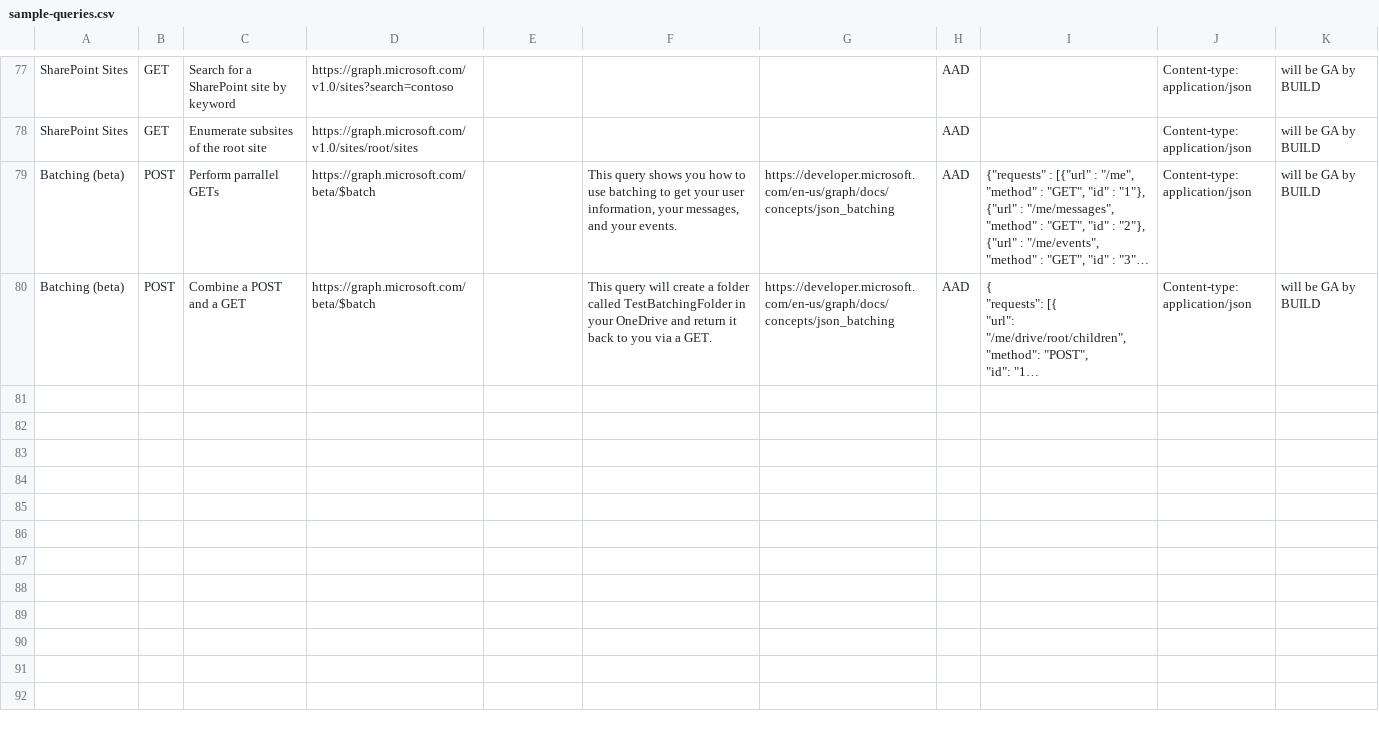
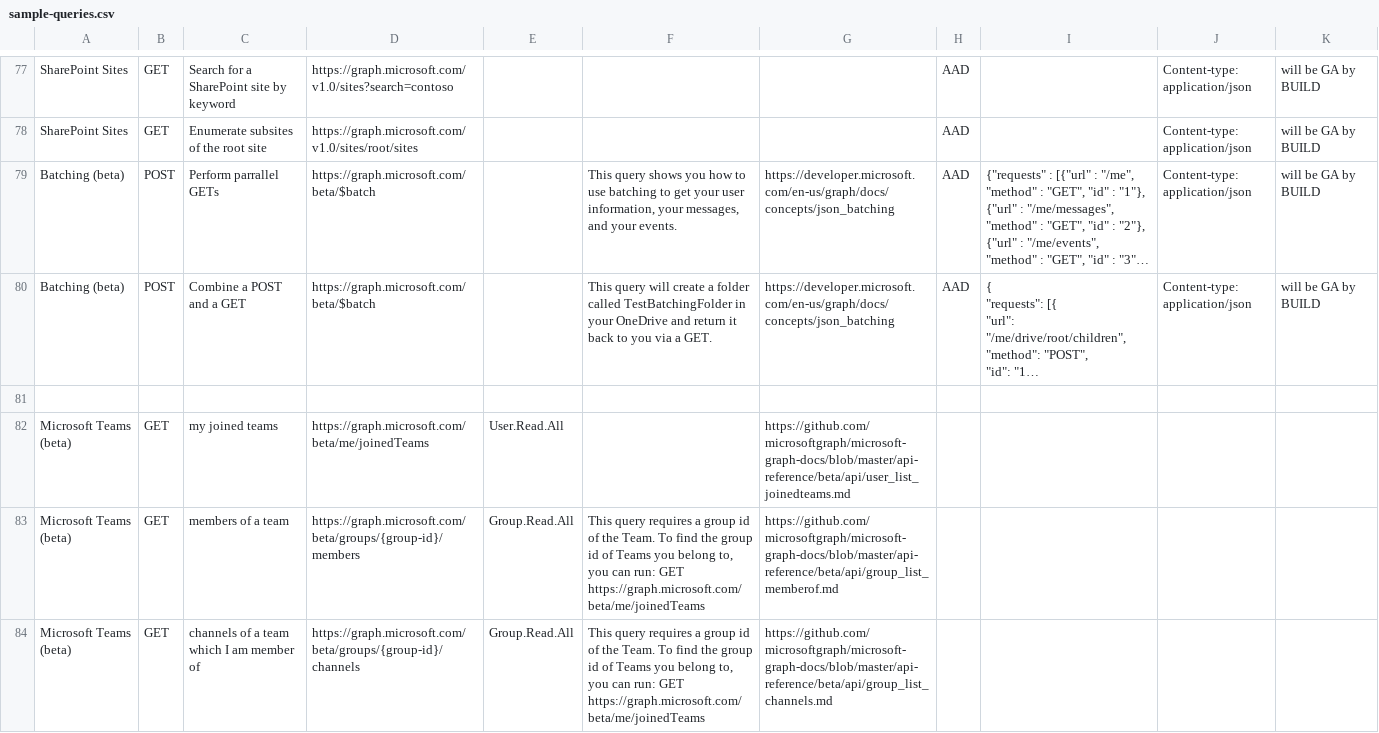
Before and after one commit to microsoftgraph/microsoft-graph-explorer, a CSV file: sample-queries.csv, drawn as a sheet; only a part is shown, gaps mark what is left out; long unchanged cells end in …; the diff covers the shown part only; the diff names each change by its address in the sheet, - before the commit and + after, or states it on an @@ line.

Commit message:
New sample queries

```diff
--- a/sample-queries.csv
+++ b/sample-queries.csv
+row 81: (empty)
+row 82: Microsoft Teams (beta) | GET | my joined teams | https://graph.microsoft.com/beta/me/joinedTeams | User.Read.All |  | https://github.com/microsoftgraph/microsoft-graph-docs/blob/master/api-reference/beta/api/user_list_joinedteams.md
+row 83: Microsoft Teams (beta) | GET | members of a team | https://graph.microsoft.com/beta/groups/{group-id}/members | Group.Read.All | This query requires a group id of the Team. To find the group id of Teams you belong to, you can run: GET https://graph.microsoft.com/beta/me/joinedTeams | https://github.com/microsoftgraph/microsoft-graph-docs/blob/master/api-reference/beta/api/group_list_memberof.md
+row 84: Microsoft Teams (beta) | GET | channels of a team which I am member of | https://graph.microsoft.com/beta/groups/{group-id}/channels | Group.Read.All | This query requires a group id of the Team. To find the group id of Teams you belong to, you can run: GET https://graph.microsoft.com/beta/me/joinedTeams | https://github.com/microsoftgraph/microsoft-graph-docs/blob/master/api-reference/beta/api/group_list_channels.md
```
Also changed, not shown: 4 added rows elsewhere in this file, 3 other files.
